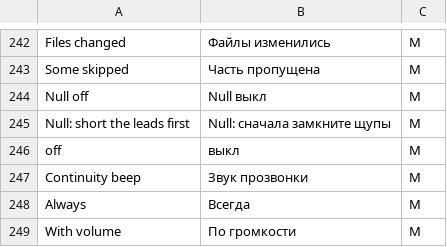
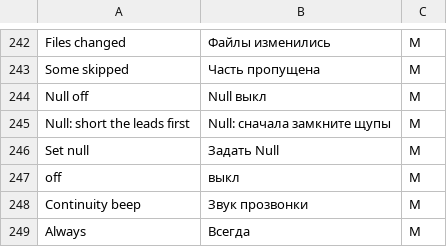
Before and after one commit to opendm40/opendm40, a TSV file: firmware/i18n/ru.tsv, drawn as a sheet; only a part is shown, gaps mark what is left out; the shorter side is filled out with more unchanged rows.

```diff
--- a/firmware/i18n/ru.tsv
+++ b/firmware/i18n/ru.tsv
@@ -245,2 +245,3 @@ Null off	Null выкл	M
 Null: short the leads first	Null: сначала замкните щупы	M
+Set null	Задать Null	M
 off	выкл	M
```
Also changed, not shown: firmware/i18n/fr.tsv, firmware/i18n/it.tsv, 15 other files.
